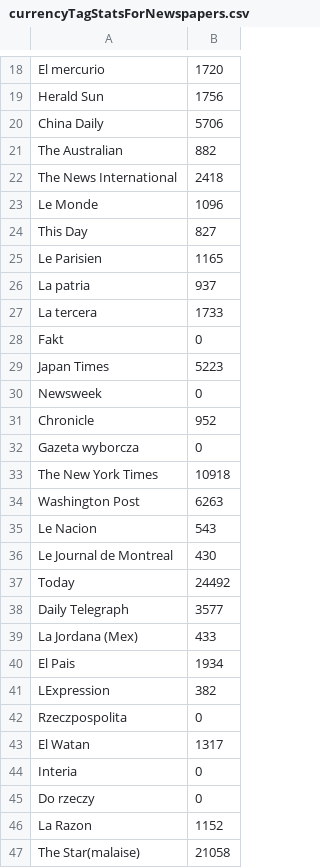
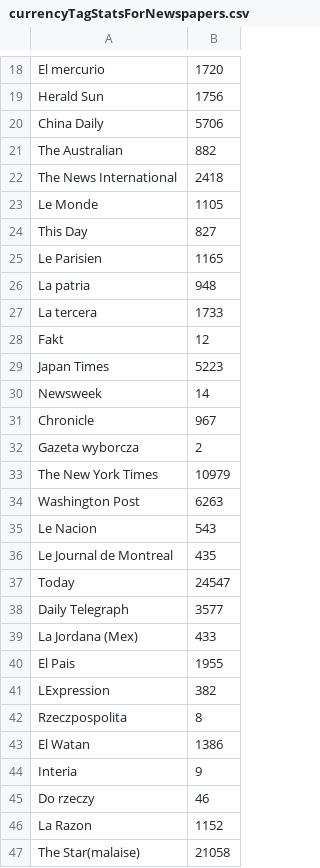
Before and after one commit to FuriousFourier/NewsAnalyzer, a CSV file: App/currencyTagStatsForNewspapers.csv, drawn as a sheet; only a part is shown, gaps mark what is left out; the diff covers the shown part only.

```diff
--- a/App/currencyTagStatsForNewspapers.csv
+++ b/App/currencyTagStatsForNewspapers.csv
@@ -22,25 +22,25 @@
 "The News International"	"2418"
-"Le Monde"	"1096"
+"Le Monde"	"1105"
 "This Day"	"827"
 "Le Parisien"	"1165"
-"La patria"	"937"
+"La patria"	"948"
 "La tercera"	"1733"
-"Fakt"	"0"
+"Fakt"	"12"
 "Japan Times"	"5223"
-"Newsweek"	"0"
-"Chronicle"	"952"
-"Gazeta wyborcza"	"0"
-"The New York Times"	"10918"
+"Newsweek"	"14"
+"Chronicle"	"967"
+"Gazeta wyborcza"	"2"
+"The New York Times"	"10979"
 "Washington Post"	"6263"
 "Le Nacion"	"543"
-"Le Journal de Montreal"	"430"
-"Today"	"24492"
+"Le Journal de Montreal"	"435"
+"Today"	"24547"
 "Daily Telegraph"	"3577"
 "La Jordana (Mex)"	"433"
-"El Pais"	"1934"
+"El Pais"	"1955"
 "LExpression"	"382"
-"Rzeczpospolita"	"0"
-"El Watan"	"1317"
-"Interia"	"0"
-"Do rzeczy"	"0"
+"Rzeczpospolita"	"8"
+"El Watan"	"1386"
+"Interia"	"9"
+"Do rzeczy"	"46"
 "La Razon"	"1152"
```
Also changed, not shown: 12 edited cells elsewhere in this file, App/currencyTagsStats.csv, App/tagsStats.csv, 10 other files.
